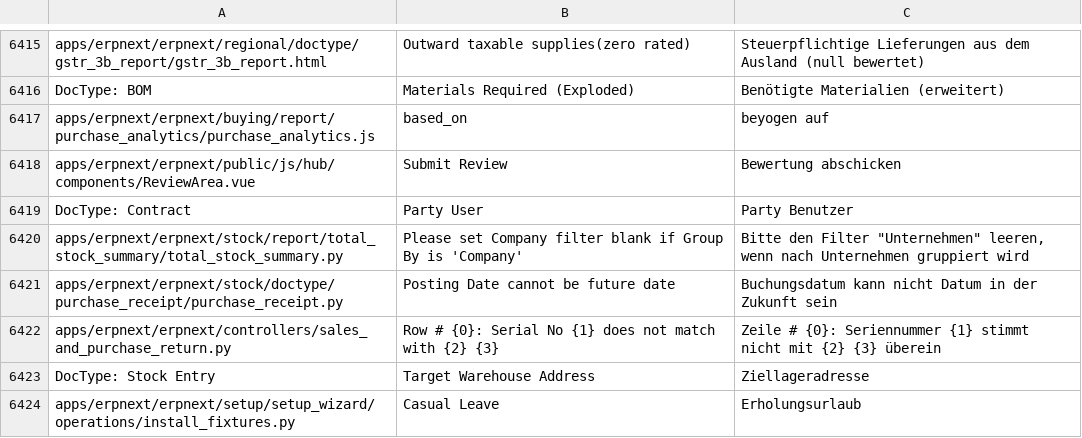
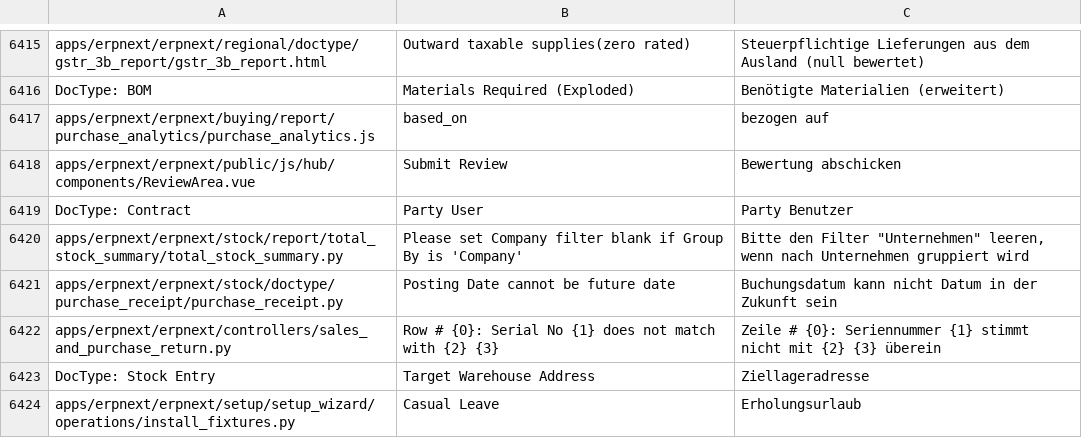
Before and after one commit to libracore/erpnext, a CSV file: erpnext/translations/de.csv, drawn as a sheet; only a part is shown, gaps mark what is left out; the diff names each change by its address in the sheet, - before the commit and + after, or states it on an @@ line.

Commit message:
minor translation fix

```diff
--- a/erpnext/translations/de.csv
+++ b/erpnext/translations/de.csv
-C6417: beyogen auf
+C6417: bezogen auf
```
